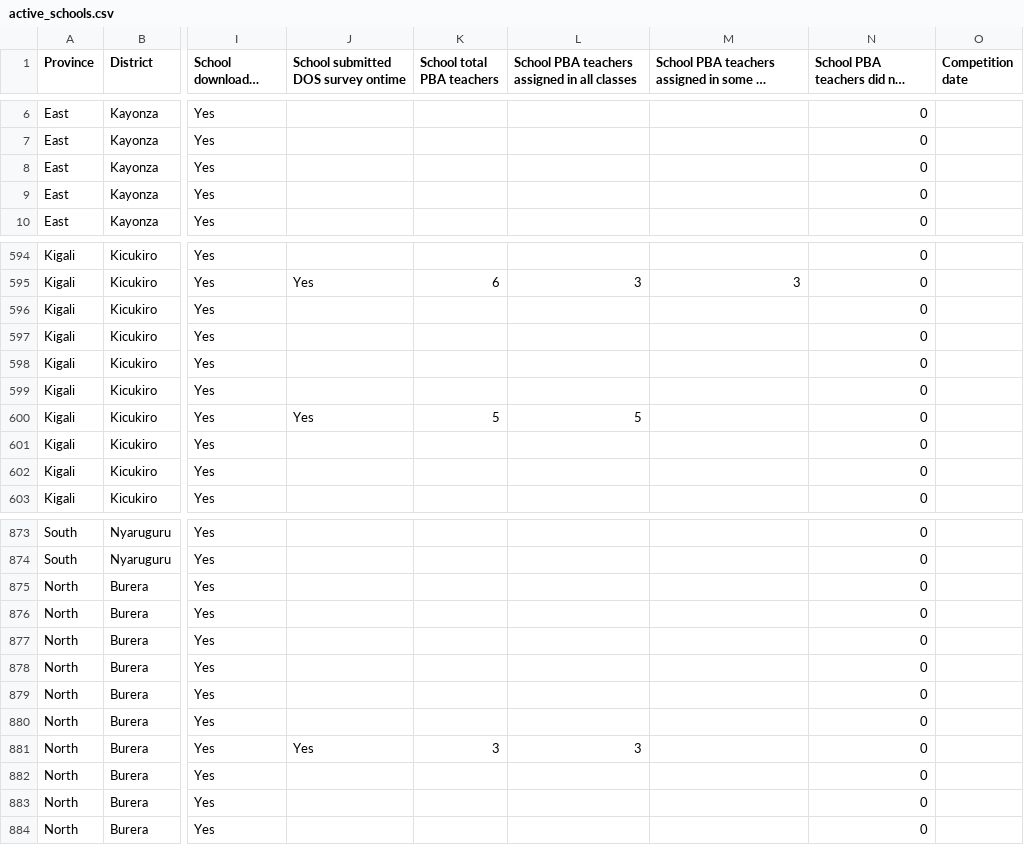
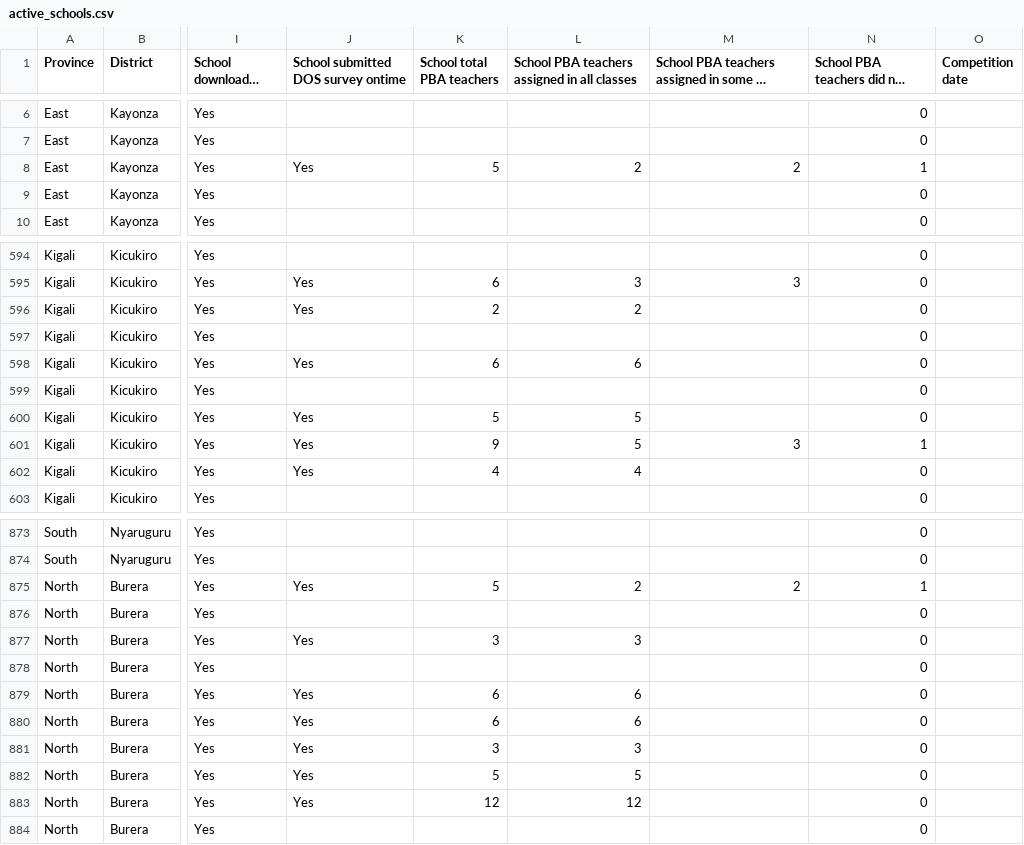
Before and after one commit to mathieunkurunziza-afk/PBA-dashboard, a CSV file: data/active_schools.csv, drawn as a sheet; only a part is shown, gaps mark what is left out; long unchanged cells end in …; the diff covers the shown part only; the diff names each change by its address in the sheet, - before the commit and + after, or states it on an @@ line.

Commit message:
Update dashboard data

```diff
--- a/data/active_schools.csv
+++ b/data/active_schools.csv
-J8: (empty)
+J8: Yes
-K8 (School total PBA teachers): (empty)
+K8 (School total PBA teachers): 5
-L8: (empty)
+L8: 2
-M8: (empty)
+M8: 2
-N8: 0
+N8: 1
-J596: (empty)
+J596: Yes
-K596 (School total PBA teachers): (empty)
+K596 (School total PBA teachers): 2
-L596: (empty)
+L596: 2
-J598: (empty)
+J598: Yes
-K598 (School total PBA teachers): (empty)
+K598 (School total PBA teachers): 6
-L598: (empty)
+L598: 6
-J601:J602: (empty)
+J601:J602: Yes
-K601 (School total PBA teachers): (empty)
+K601 (School total PBA teachers): 9
-L601: (empty)
+L601: 5
-M601: (empty)
+M601: 3
-N601: 0
+N601: 1
-K602 (School total PBA teachers): (empty)
+K602 (School total PBA teachers): 4
-L602: (empty)
+L602: 4
-J875: (empty)
+J875: Yes
-K875 (School total PBA teachers): (empty)
+K875 (School total PBA teachers): 5
-L875: (empty)
+L875: 2
-M875: (empty)
+M875: 2
-N875: 0
+N875: 1
-J877: (empty)
+J877: Yes
-K877 (School total PBA teachers): (empty)
+K877 (School total PBA teachers): 3
-L877: (empty)
+L877: 3
-J879:J880: (empty)
+J879:J880: Yes
-K879:K880 (School total PBA teachers): (empty)
+K879:K880 (School total PBA teachers): 6
-L879:L880: (empty)
+L879:L880: 6
-J882:J883: (empty)
+J882:J883: Yes
-K882 (School total PBA teachers): (empty)
+K882 (School total PBA teachers): 5
-L882: (empty)
+L882: 5
-K883 (School total PBA teachers): (empty)
+K883 (School total PBA teachers): 12
-L883: (empty)
+L883: 12
```
Also changed, not shown: 140 edited cells elsewhere in this file, 1 other file.
